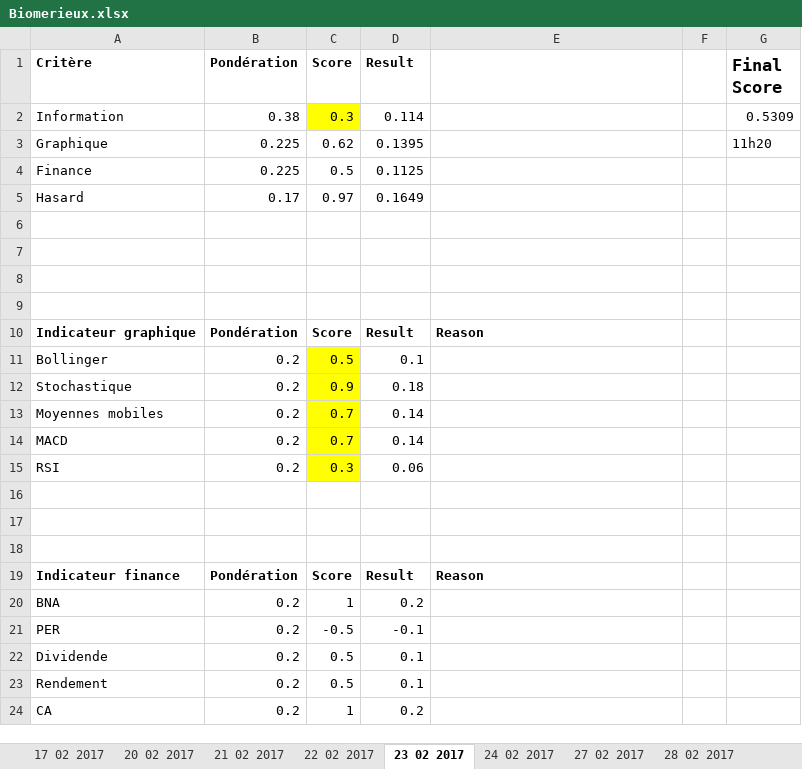
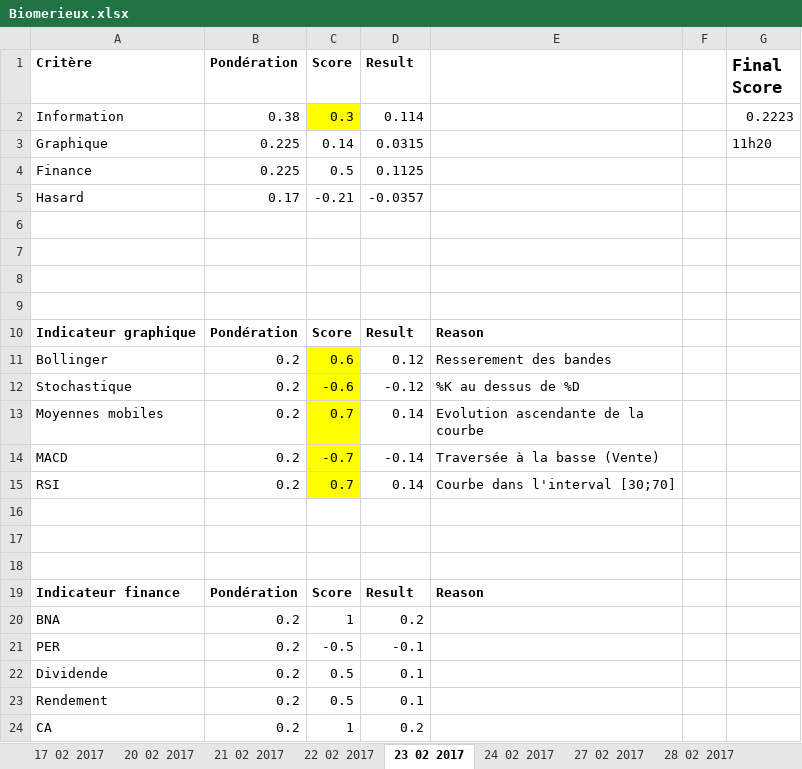
Before and after one commit to NathanKun/StockChooser, an Excel workbook: data/Biomerieux.xlsx, sheet 23 02 2017, drawn as a sheet; values as stored, in another font and other column widths than the file's, no borders; the diff names each change by its address in the sheet, - before the commit and + after, or states it on an @@ line.

```diff
--- a/data/Biomerieux.xlsx (sheet 23 02 2017)
+++ b/data/Biomerieux.xlsx (sheet 23 02 2017)
-G2 (Final Score): 0.5309
+G2 (Final Score): 0.2223
-C3 (Score): 0.62
+C3 (Score): 0.14
-D3 (Result): 0.1395
+D3 (Result): 0.0315
-C5 (Score): 0.97
+C5 (Score): -0.21
-D5 (Result): 0.1649
+D5 (Result): -0.0357
-C11 (Score): 0.5
+C11 (Score): 0.6
-D11 (Result): 0.1
+D11 (Result): 0.12
-E11: (empty)
+E11: Resserement des bandes
-C12 (Score): 0.9
+C12 (Score): -0.6
-D12 (Result): 0.18
+D12 (Result): -0.12
-E12: (empty)
+E12: %K au dessus de %D
-E13: (empty)
+E13: Evolution ascendante de la courbe
-C14 (Score): 0.7
+C14 (Score): -0.7
-D14 (Result): 0.14
+D14 (Result): -0.14
-E14: (empty)
+E14: Traversée à la basse (Vente)
-C15 (Score): 0.3
+C15 (Score): 0.7
-D15 (Result): 0.06
+D15 (Result): 0.14
-E15: (empty)
+E15: Courbe dans l'interval [30;70]
```
Also changed, not shown: sheet 27 02 2017, sheet 17 02 2017, sheet 01 03 2017, sheet 03 03 2017, sheet 24 02 2017, sheet 28 02 2017, 7 more sheets.
